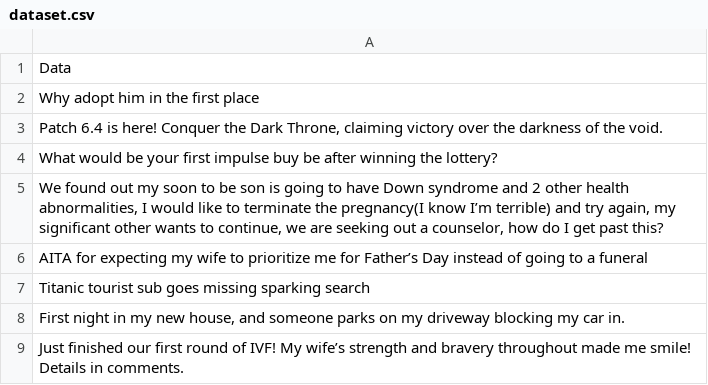
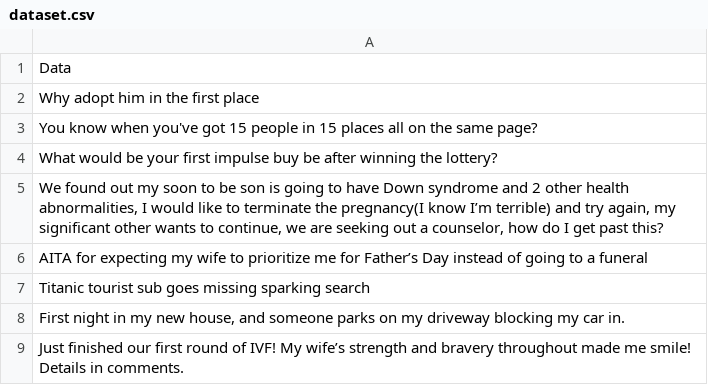
Before and after one commit to sushiselite/Web-Scraper, a CSV file: dataset.csv, drawn as a sheet.

```diff
--- a/dataset.csv
+++ b/dataset.csv
@@ -2,3 +2,3 @@ Data
 Why adopt him in the first place
-"Patch 6.4 is here! Conquer the Dark Throne, claiming victory over the darkness of the void."
+You know when you've got 15 people in 15 places all on the same page?
 What would be your first impulse buy be after winning the lottery?
```
Also changed, not shown: 1 other file.
